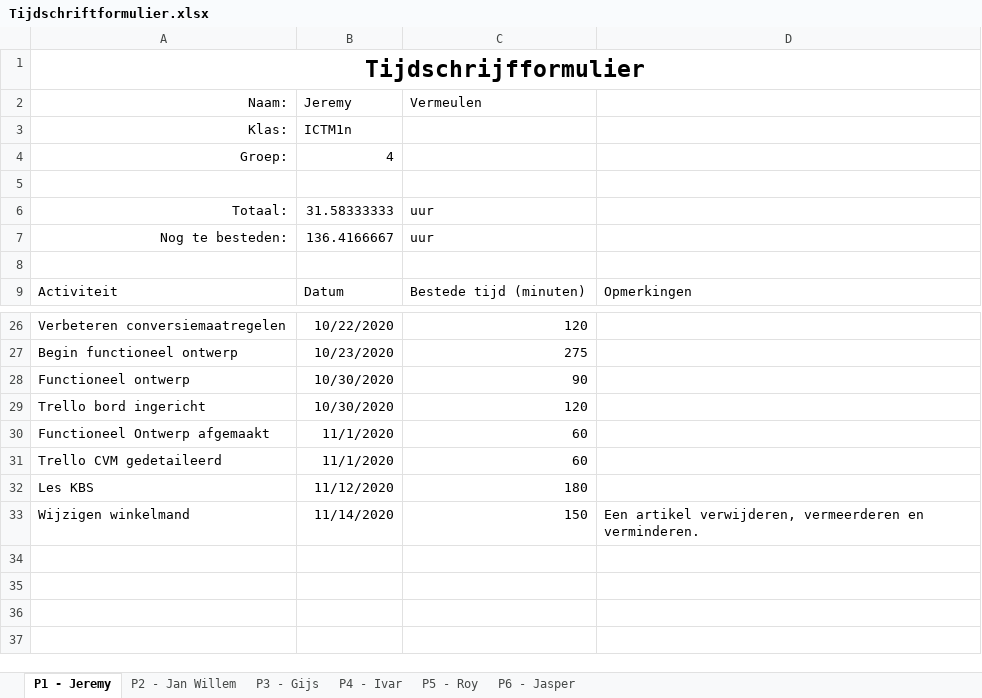
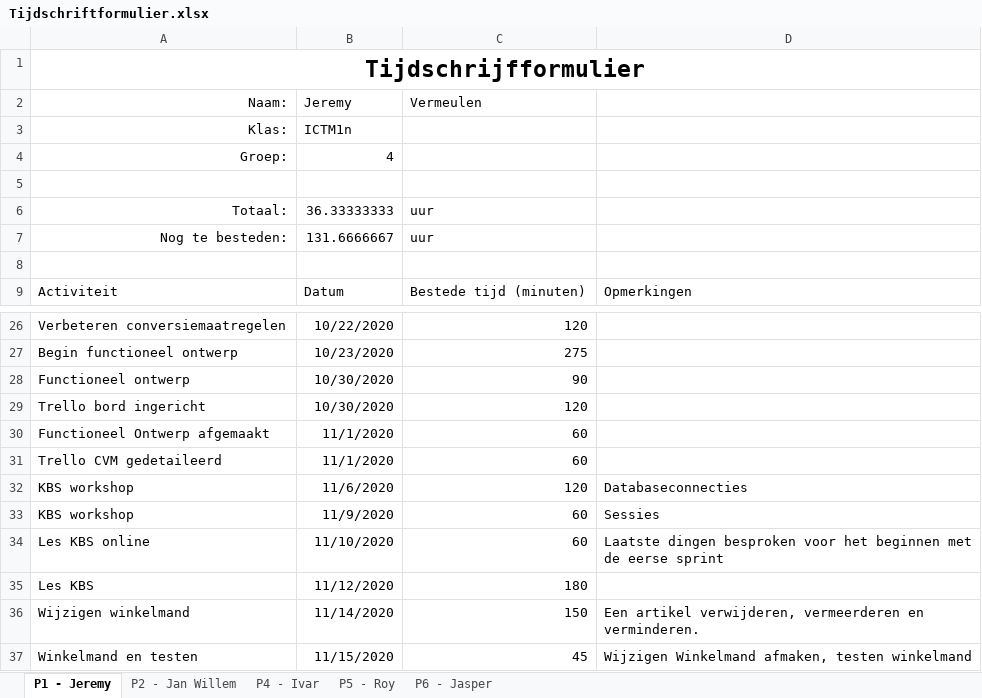
Before and after one commit to thesmallwan123/NerdyGadgets, an Excel workbook: Documenten/Tijdschriftformulier.xlsx, sheet P1 - Jeremy, drawn as a sheet; only a part is shown, gaps mark what is left out; values as stored, in another font and other column widths than the file's, no borders; table styles not drawn; the diff names each change by its address in the sheet, - before the commit and + after, or states it on an @@ line.

```diff
--- a/Documenten/Tijdschriftformulier.xlsx (sheet P1 - Jeremy)
+++ b/Documenten/Tijdschriftformulier.xlsx (sheet P1 - Jeremy)
-sheet tab: P3 - Gijs
-B6 (Jeremy): 31.58333333
+B6 (Jeremy): 36.33333333
-B7 (Jeremy): 136.4166667
+B7 (Jeremy): 131.6666667
+row 32: KBS workshop | 11/6/2020 | 120 | Databaseconnecties
+row 33: KBS workshop | 11/9/2020 | 60 | Sessies
+row 34: Les KBS online | 11/10/2020 | 60 | Laatste dingen besproken voor het beginnen met de eerse sprint
+row 37: Winkelmand en testen | 11/15/2020 | 45 | Wijzigen Winkelmand afmaken, testen winkelmand
```
Also changed, not shown: sheet P2 - Jan Willem, sheet P4 - Ivar.
